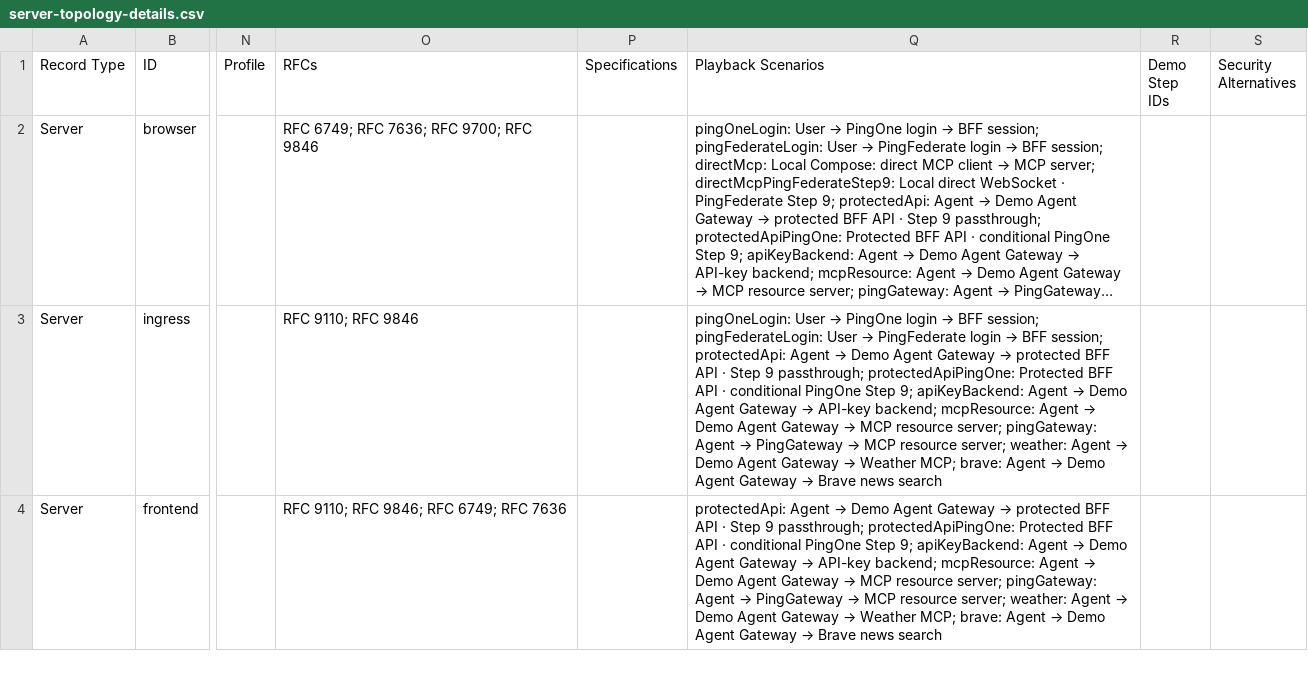
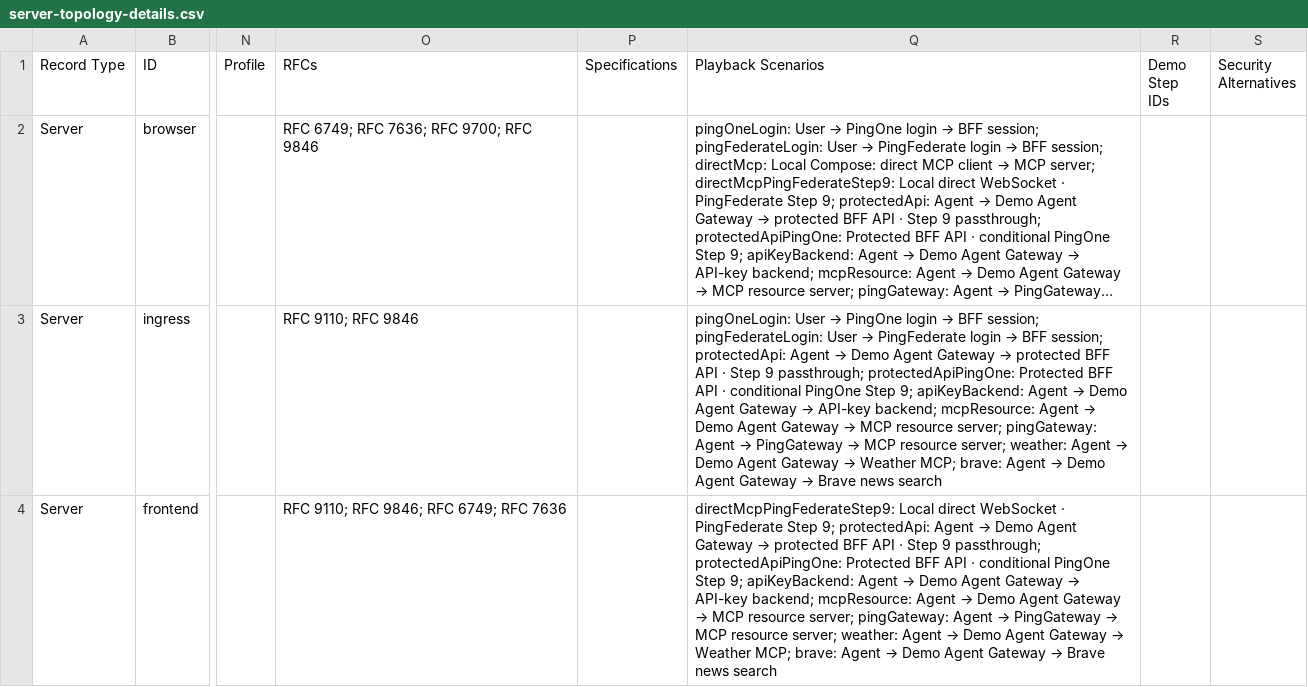
Before and after one commit to curtismu7/AI-DEMO2, a CSV file: docs/exports/server-topology-details.csv, drawn as a sheet; only a part is shown, gaps mark what is left out; long unchanged cells end in …; the diff covers the shown part only; the diff names each change by its address in the sheet, - before the commit and + after, or states it on an @@ line.

Commit message:
diagrams: floating details pop-out, final response steps, and direct step-mode start
- Add FloatingDetailsPanel (draggable, resizable, position persisted) rendering
  step details over the diagram instead of a band below it; wired into the
  dashboard sequence views and clinical split
- Close the loop on use-case and topology diagrams: each now ends with the
  response returning to the initiator (app or agent); regenerate topology CSV
- Simulate and Step both start a walkthrough from idle: Step begins paused on
  step 1 without pressing Simulate first (shared DiagramControls, stepper hook,
  A2A, architecture, ReactFlow POC and server topology pages)

```diff
--- a/docs/exports/server-topology-details.csv
+++ b/docs/exports/server-topology-details.csv
-Q4 (Playback Scenarios): protectedApi: Agent…
+Q4 (Playback Scenarios): directMcpPingFederateStep9: Local direct WebSocket · PingFederate Step 9; protectedApi: Agent…
```
Also changed, not shown: 3 edited cells elsewhere in this file, 29 other files.
